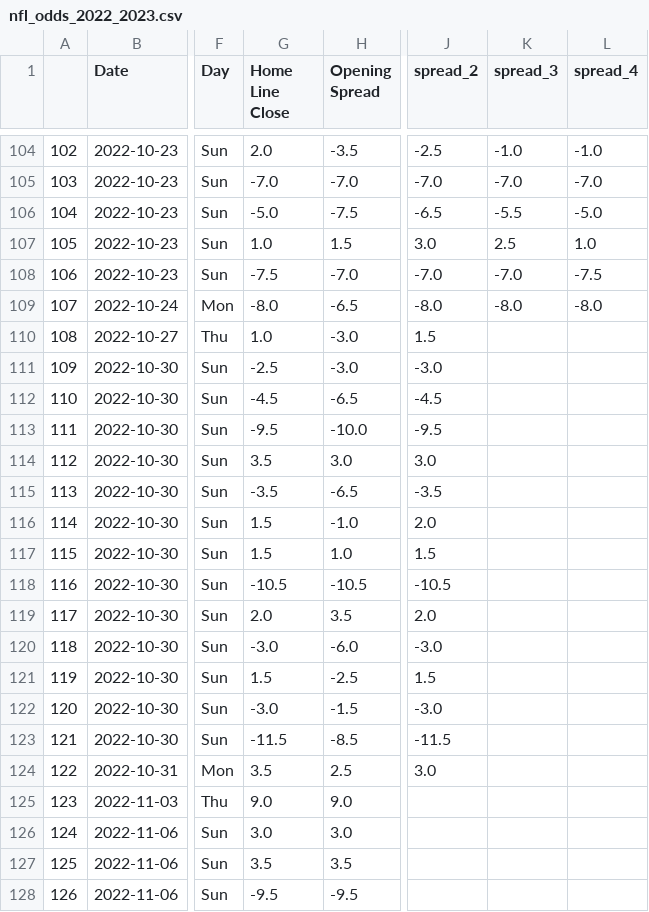
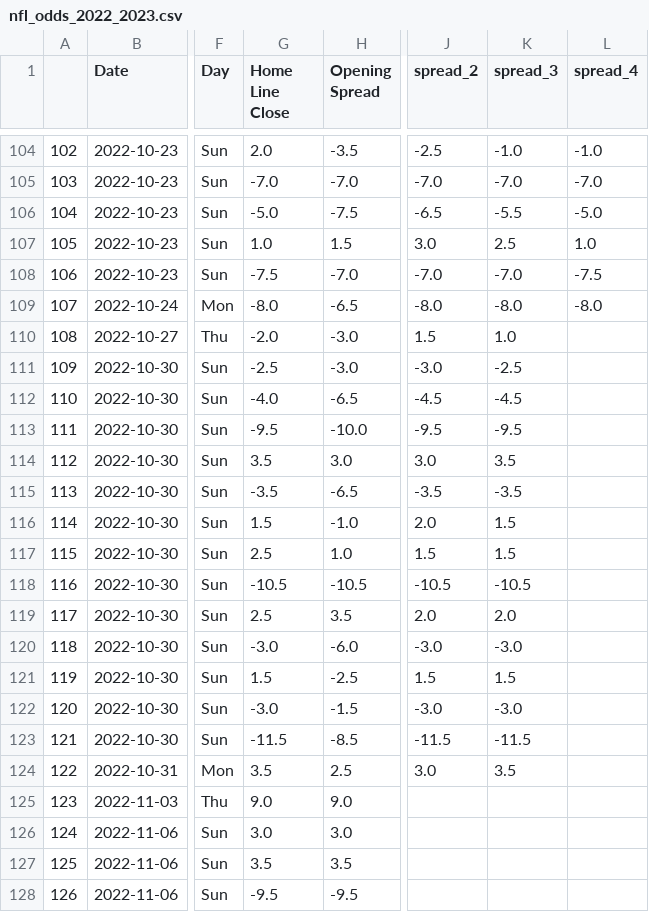
Before and after one commit to ZeNoonan/nfl, a CSV file: nfl_odds_2022_2023.csv, drawn as a sheet; only a part is shown, gaps mark what is left out; the diff names each change by its address in the sheet, - before the commit and + after, or states it on an @@ line.

Commit message:
update

```diff
--- a/nfl_odds_2022_2023.csv
+++ b/nfl_odds_2022_2023.csv
-G110 (Home Line Close): 1.0
+G110 (Home Line Close): -2.0
-K110 (spread_3): (empty)
+K110 (spread_3): 1.0
-K111 (spread_3): (empty)
+K111 (spread_3): -2.5
-G112 (Home Line Close): -4.5
+G112 (Home Line Close): -4.0
-K112 (spread_3): (empty)
+K112 (spread_3): -4.5
-K113 (spread_3): (empty)
+K113 (spread_3): -9.5
-K114 (spread_3): (empty)
+K114 (spread_3): 3.5
-K115 (spread_3): (empty)
+K115 (spread_3): -3.5
-K116:K117 (spread_3): (empty)
+K116:K117 (spread_3): 1.5
-G117 (Home Line Close): 1.5
+G117 (Home Line Close): 2.5
-K118 (spread_3): (empty)
+K118 (spread_3): -10.5
-G119 (Home Line Close): 2.0
+G119 (Home Line Close): 2.5
-K119 (spread_3): (empty)
+K119 (spread_3): 2.0
-K120 (spread_3): (empty)
+K120 (spread_3): -3.0
-K121 (spread_3): (empty)
+K121 (spread_3): 1.5
-K122 (spread_3): (empty)
+K122 (spread_3): -3.0
-K123 (spread_3): (empty)
+K123 (spread_3): -11.5
-K124 (spread_3): (empty)
+K124 (spread_3): 3.5
```
